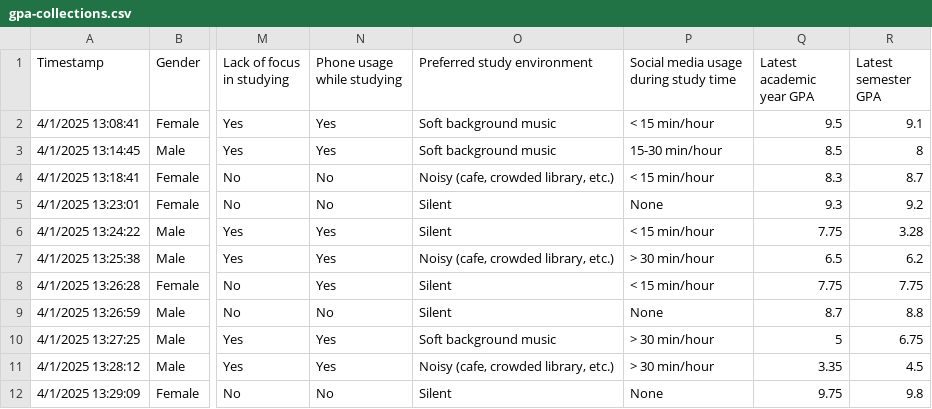
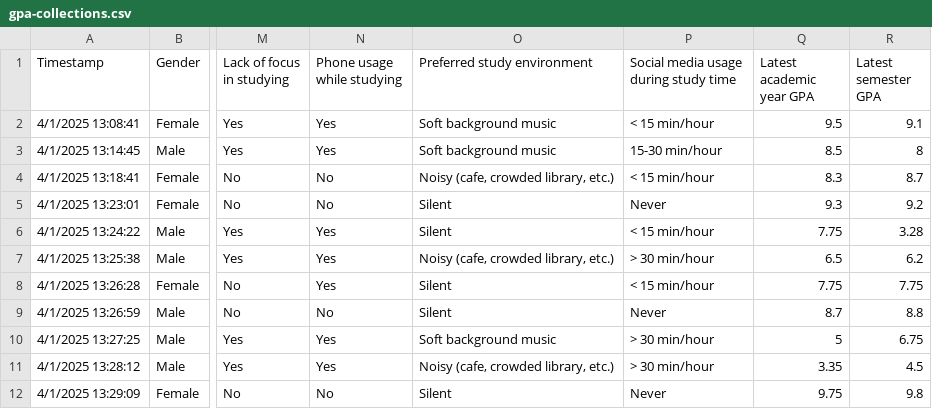
Before and after one commit to nhu220840/predict-gpa-from-study-habits, a CSV file: gpa-collections.csv, drawn as a sheet; only a part is shown, gaps mark what is left out; the diff names each change by its address in the sheet, - before the commit and + after, or states it on an @@ line.

```diff
--- a/gpa-collections.csv
+++ b/gpa-collections.csv
-P5: None
+P5: Never
-P9: None
+P9: Never
-P12: None
+P12: Never
```
Also changed, not shown: 1 other file.
